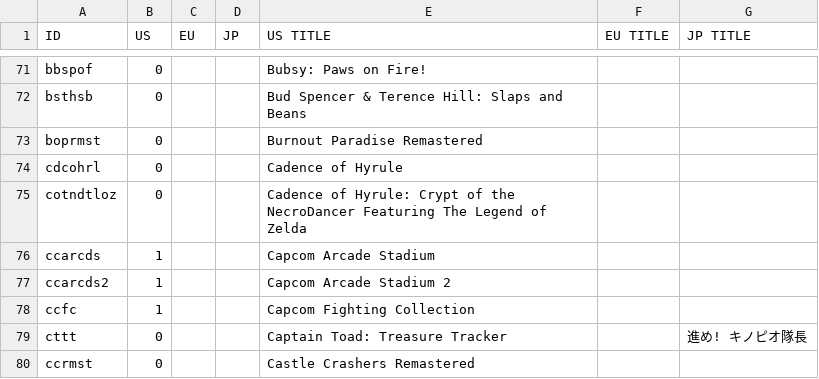
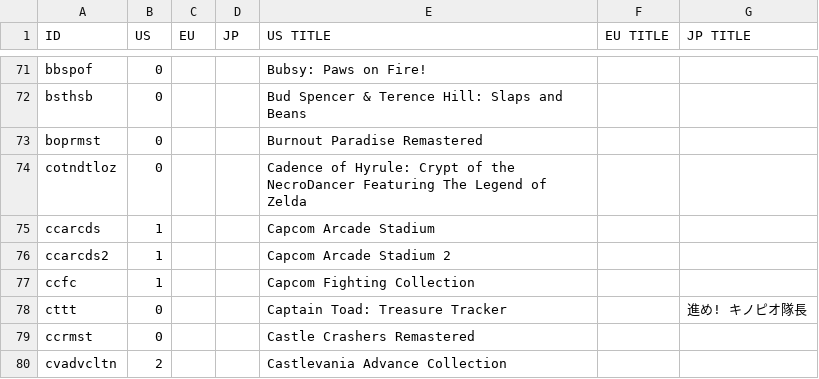
Before and after one commit to ninstar/Rich-Presence-U-DB, a CSV file: titles/hac.csv, drawn as a sheet; only a part is shown, gaps mark what is left out; the shorter side is filled out with more unchanged rows; the diff names each change by its address in the sheet, - before the commit and + after, or states it on an @@ line.

Commit message:
Removed duplicated entry

```diff
--- a/titles/hac.csv
+++ b/titles/hac.csv
-row 74: cdcohrl | 0 |  |  | Cadence of Hyrule
```
